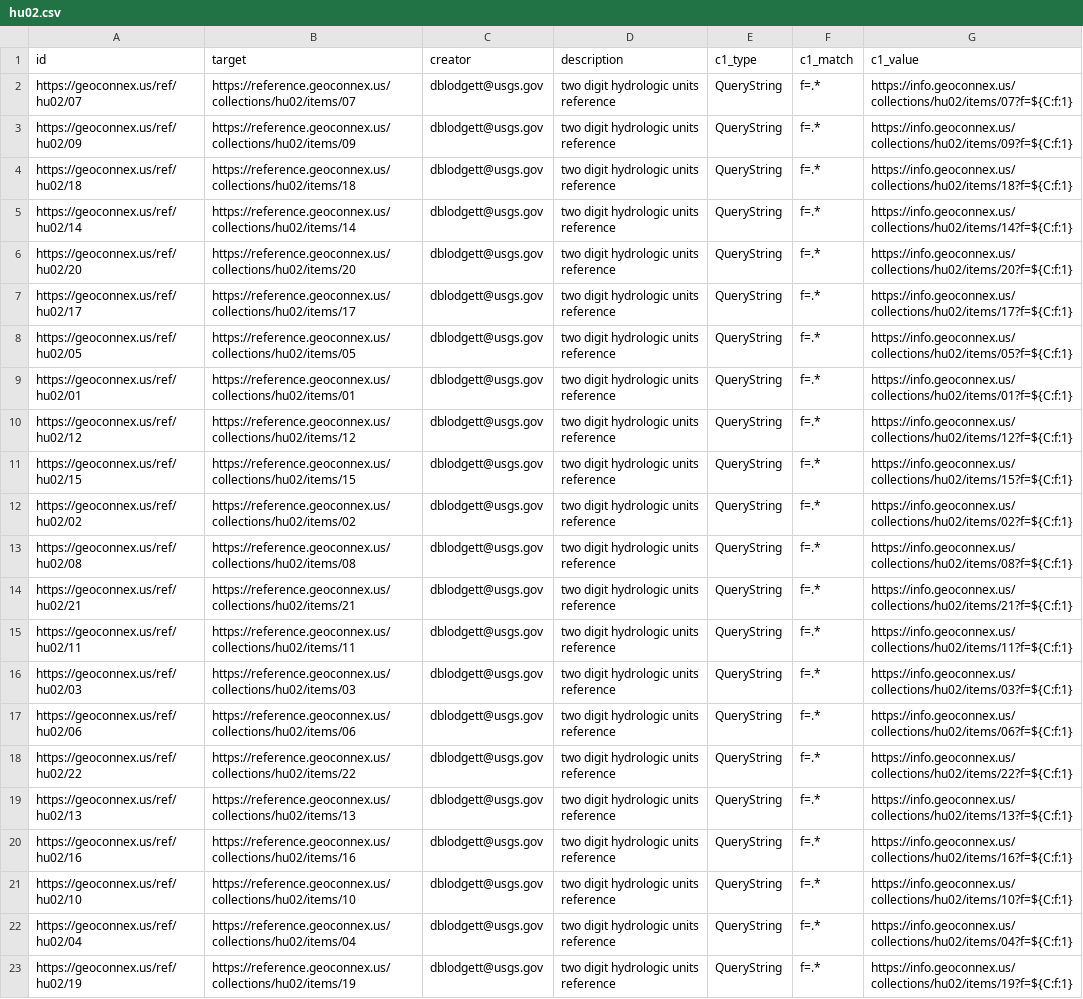
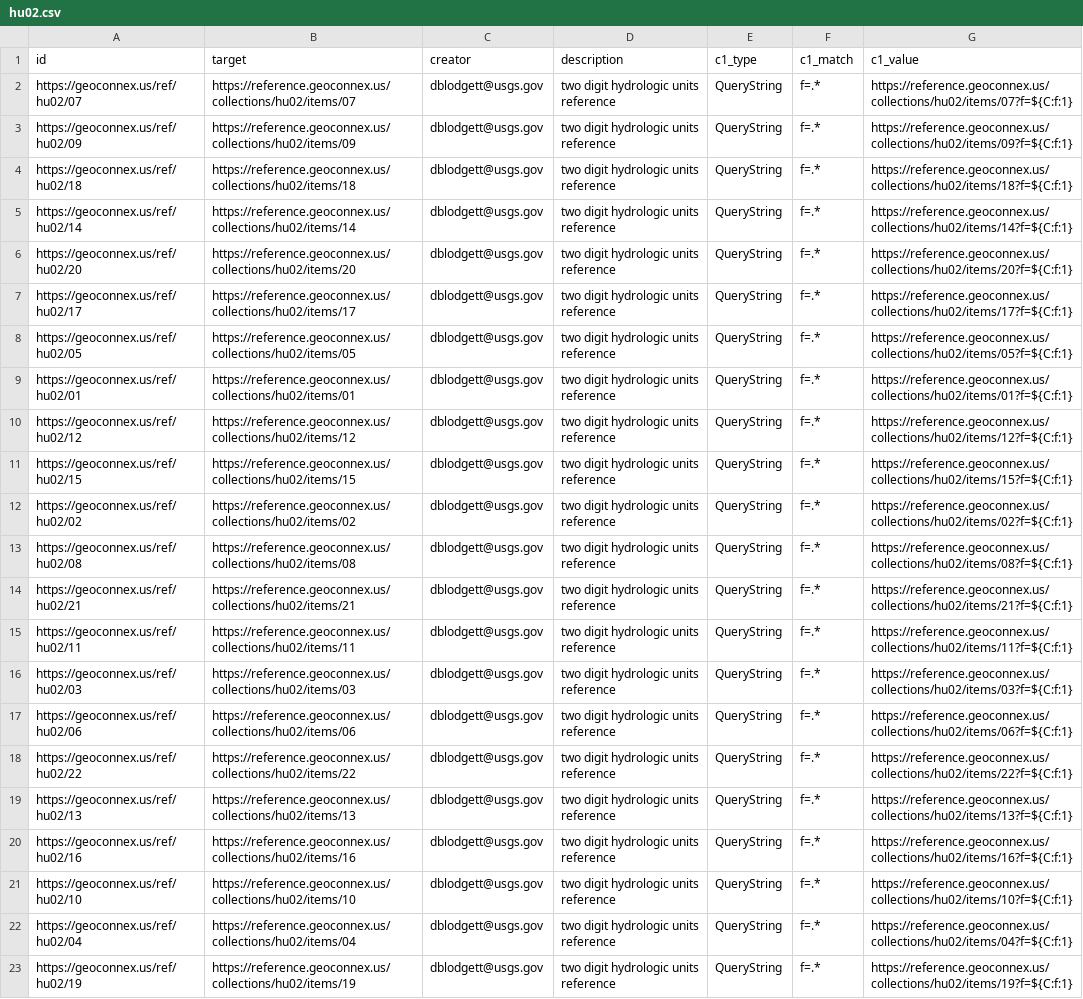
Before and after one commit to internetofwater/geoconnex.us, a CSV file: namespaces/ref/hu02/hu02.csv, drawn as a sheet; the diff names each change by its address in the sheet, - before the commit and + after, or states it on an @@ line.

```diff
--- a/namespaces/ref/hu02/hu02.csv
+++ b/namespaces/ref/hu02/hu02.csv
-G2 (c1_value): https://info.geoconnex.us/collections/hu02/items/07?f=${C:f:1}
+G2 (c1_value): https://reference.geoconnex.us/collections/hu02/items/07?f=${C:f:1}
-G3 (c1_value): https://info.geoconnex.us/collections/hu02/items/09?f=${C:f:1}
+G3 (c1_value): https://reference.geoconnex.us/collections/hu02/items/09?f=${C:f:1}
-G4 (c1_value): https://info.geoconnex.us/collections/hu02/items/18?f=${C:f:1}
+G4 (c1_value): https://reference.geoconnex.us/collections/hu02/items/18?f=${C:f:1}
-G5 (c1_value): https://info.geoconnex.us/collections/hu02/items/14?f=${C:f:1}
+G5 (c1_value): https://reference.geoconnex.us/collections/hu02/items/14?f=${C:f:1}
-G6 (c1_value): https://info.geoconnex.us/collections/hu02/items/20?f=${C:f:1}
+G6 (c1_value): https://reference.geoconnex.us/collections/hu02/items/20?f=${C:f:1}
-G7 (c1_value): https://info.geoconnex.us/collections/hu02/items/17?f=${C:f:1}
+G7 (c1_value): https://reference.geoconnex.us/collections/hu02/items/17?f=${C:f:1}
-G8 (c1_value): https://info.geoconnex.us/collections/hu02/items/05?f=${C:f:1}
+G8 (c1_value): https://reference.geoconnex.us/collections/hu02/items/05?f=${C:f:1}
-G9 (c1_value): https://info.geoconnex.us/collections/hu02/items/01?f=${C:f:1}
+G9 (c1_value): https://reference.geoconnex.us/collections/hu02/items/01?f=${C:f:1}
-G10 (c1_value): https://info.geoconnex.us/collections/hu02/items/12?f=${C:f:1}
+G10 (c1_value): https://reference.geoconnex.us/collections/hu02/items/12?f=${C:f:1}
-G11 (c1_value): https://info.geoconnex.us/collections/hu02/items/15?f=${C:f:1}
+G11 (c1_value): https://reference.geoconnex.us/collections/hu02/items/15?f=${C:f:1}
-G12 (c1_value): https://info.geoconnex.us/collections/hu02/items/02?f=${C:f:1}
+G12 (c1_value): https://reference.geoconnex.us/collections/hu02/items/02?f=${C:f:1}
-G13 (c1_value): https://info.geoconnex.us/collections/hu02/items/08?f=${C:f:1}
+G13 (c1_value): https://reference.geoconnex.us/collections/hu02/items/08?f=${C:f:1}
-G14 (c1_value): https://info.geoconnex.us/collections/hu02/items/21?f=${C:f:1}
+G14 (c1_value): https://reference.geoconnex.us/collections/hu02/items/21?f=${C:f:1}
-G15 (c1_value): https://info.geoconnex.us/collections/hu02/items/11?f=${C:f:1}
+G15 (c1_value): https://reference.geoconnex.us/collections/hu02/items/11?f=${C:f:1}
-G16 (c1_value): https://info.geoconnex.us/collections/hu02/items/03?f=${C:f:1}
+G16 (c1_value): https://reference.geoconnex.us/collections/hu02/items/03?f=${C:f:1}
-G17 (c1_value): https://info.geoconnex.us/collections/hu02/items/06?f=${C:f:1}
+G17 (c1_value): https://reference.geoconnex.us/collections/hu02/items/06?f=${C:f:1}
-G18 (c1_value): https://info.geoconnex.us/collections/hu02/items/22?f=${C:f:1}
+G18 (c1_value): https://reference.geoconnex.us/collections/hu02/items/22?f=${C:f:1}
-G19 (c1_value): https://info.geoconnex.us/collections/hu02/items/13?f=${C:f:1}
+G19 (c1_value): https://reference.geoconnex.us/collections/hu02/items/13?f=${C:f:1}
-G20 (c1_value): https://info.geoconnex.us/collections/hu02/items/16?f=${C:f:1}
+G20 (c1_value): https://reference.geoconnex.us/collections/hu02/items/16?f=${C:f:1}
-G21 (c1_value): https://info.geoconnex.us/collections/hu02/items/10?f=${C:f:1}
+G21 (c1_value): https://reference.geoconnex.us/collections/hu02/items/10?f=${C:f:1}
-G22 (c1_value): https://info.geoconnex.us/collections/hu02/items/04?f=${C:f:1}
+G22 (c1_value): https://reference.geoconnex.us/collections/hu02/items/04?f=${C:f:1}
-G23 (c1_value): https://info.geoconnex.us/collections/hu02/items/19?f=${C:f:1}
+G23 (c1_value): https://reference.geoconnex.us/collections/hu02/items/19?f=${C:f:1}
```
Also changed, not shown: 42 other files.
